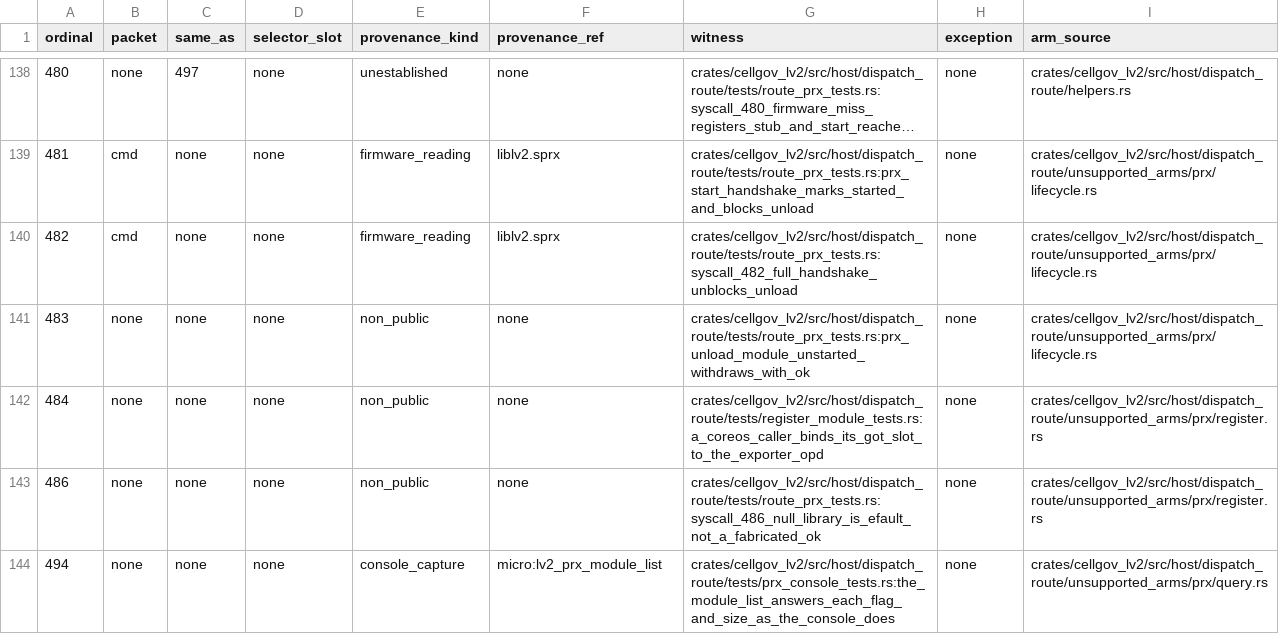
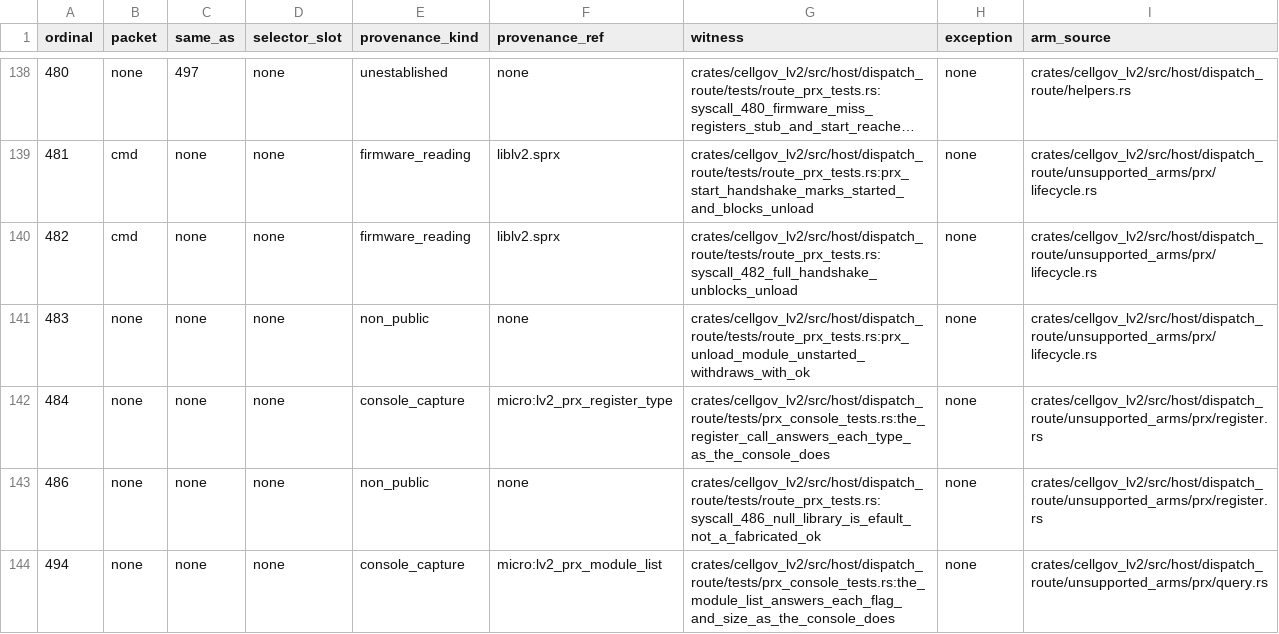
Before and after one commit to RoyalAce22/CellGov, a TSV file: docs/lv2/tables/behavior.tsv, drawn as a sheet; only a part is shown, gaps mark what is left out; long unchanged cells end in ….

Commit message:
fix(lv2): a started game's register calls get EAGAIN, as the console answers

```diff
--- a/docs/lv2/tables/behavior.tsv
+++ b/docs/lv2/tables/behavior.tsv
@@ -141,3 +141,3 @@ ordinal	packet	same_as	selector_slot	provenance_kind	provenance_ref	witness	exce
 483	none	none	none	non_public	none	crates/cellgov_lv2/src/host/dispatch_route/tests/route_prx_tests.rs:prx_unload_module_unstarted_withdraws_with_ok	none	crates/cellgov_lv2/src/host/dispatch_route/unsupported_arms/prx/lifecycle.rs
-484	none	none	none	non_public	none	crates/cellgov_lv2/src/host/dispatch_route/tests/register_module_tests.rs:a_coreos_caller_binds_its_got_slot_to_the_exporter_opd	none	crates/cellgov_lv2/src/host/dispatch_route/unsupported_arms/prx/register.rs
+484	none	none	none	console_capture	micro:lv2_prx_register_type	crates/cellgov_lv2/src/host/dispatch_route/tests/prx_console_tests.rs:the_register_call_answers_each_type_as_the_console_does	none	crates/cellgov_lv2/src/host/dispatch_route/unsupported_arms/prx/register.rs
 486	none	none	none	non_public	none	crates/cellgov_lv2/src/host/dispatch_route/tests/route_prx_tests.rs:syscall_486_null_library_is_efault_not_a_fabricated_ok	none	crates/cellgov_lv2/src/host/dispatch_route/unsupported_arms/prx/register.rs
```
Also changed, not shown: 26 other files.
